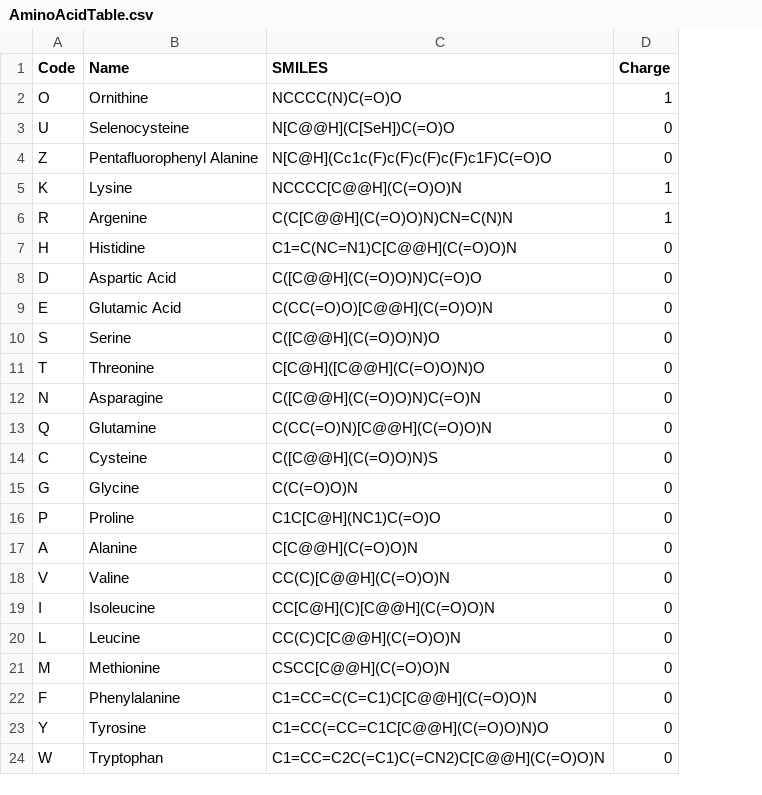
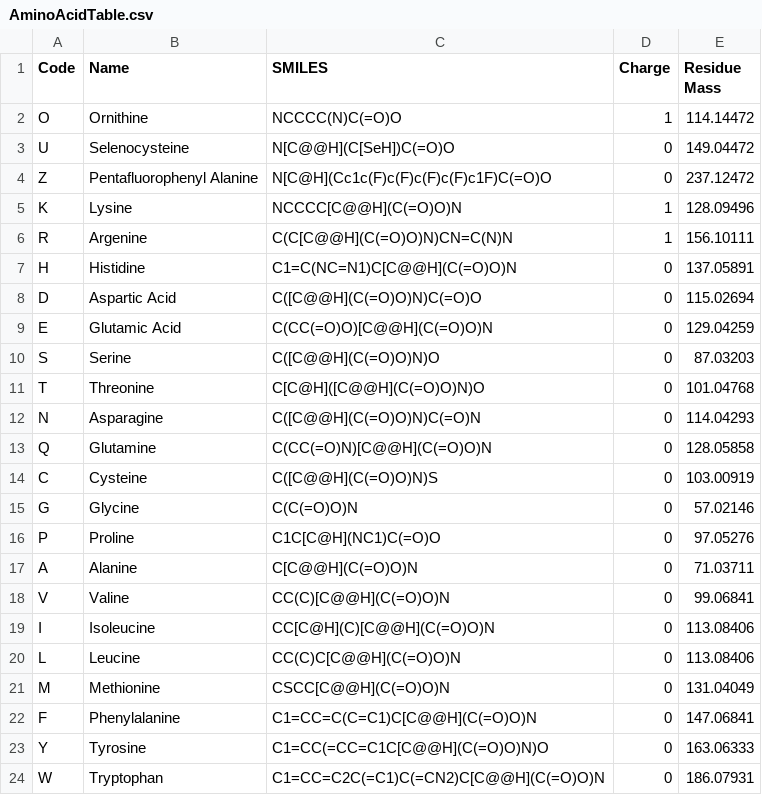
Before and after one commit to danielsegal02/peptideplanner, a CSV file: AminoAcidTable.csv, drawn as a sheet; the diff names each change by its address in the sheet, - before the commit and + after, or states it on an @@ line.

Commit message:
added residue mass values

```diff
--- a/AminoAcidTable.csv
+++ b/AminoAcidTable.csv
+column E (Residue Mass), rows 2-24: 114.14472 | 149.04472 | 237.12472 | 128.09496 | 156.10111 | 137.05891 | 115.02694 | 129.04259 | 87.03203 | 101.04768 | 114.04293 | 128.05858 | 103.00919 | 57.02146 | 97.05276 | 71.03711 | 99.06841 | 113.08406 | 113.08406 | 131.04049 | 147.06841 | 163.06333 | 186.07931
```
Also changed, not shown: 3 other files.
